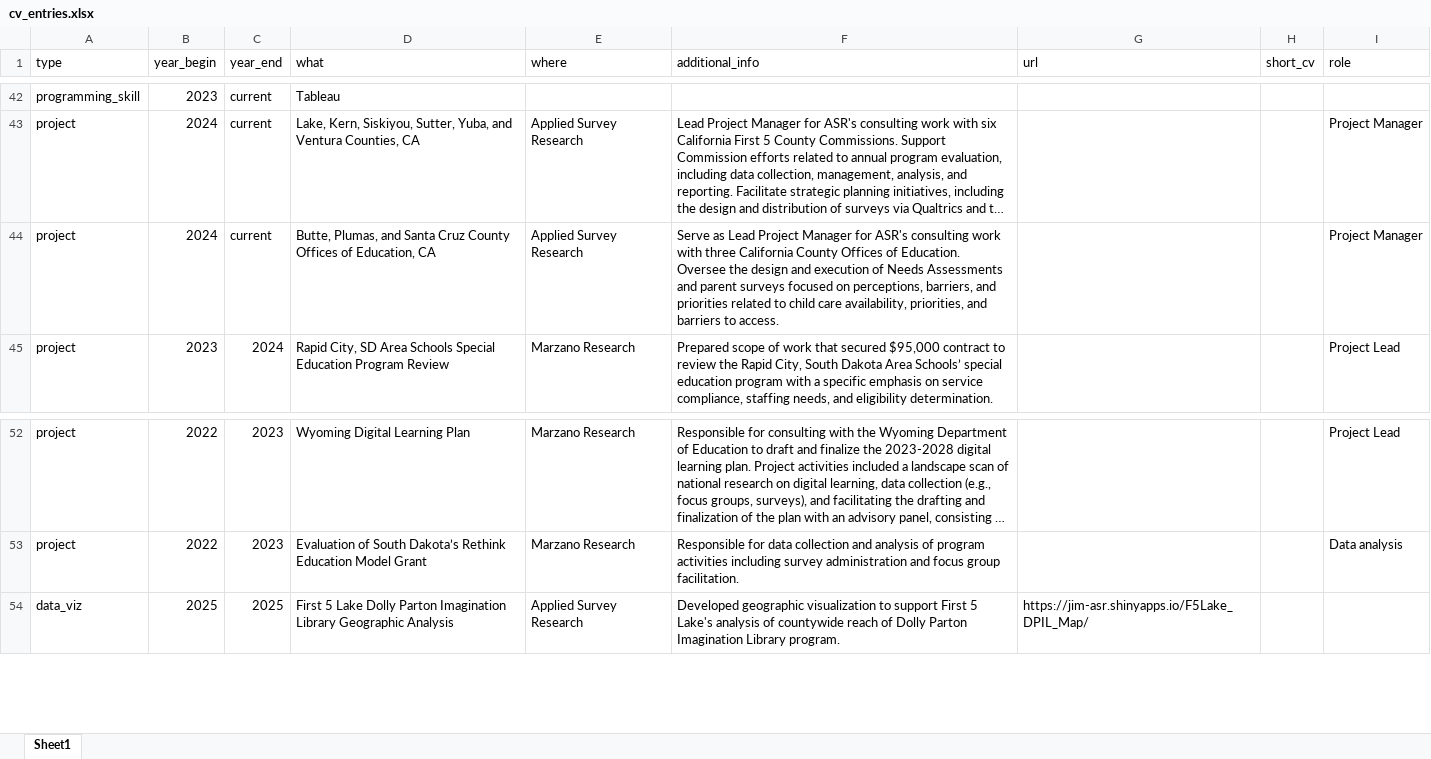
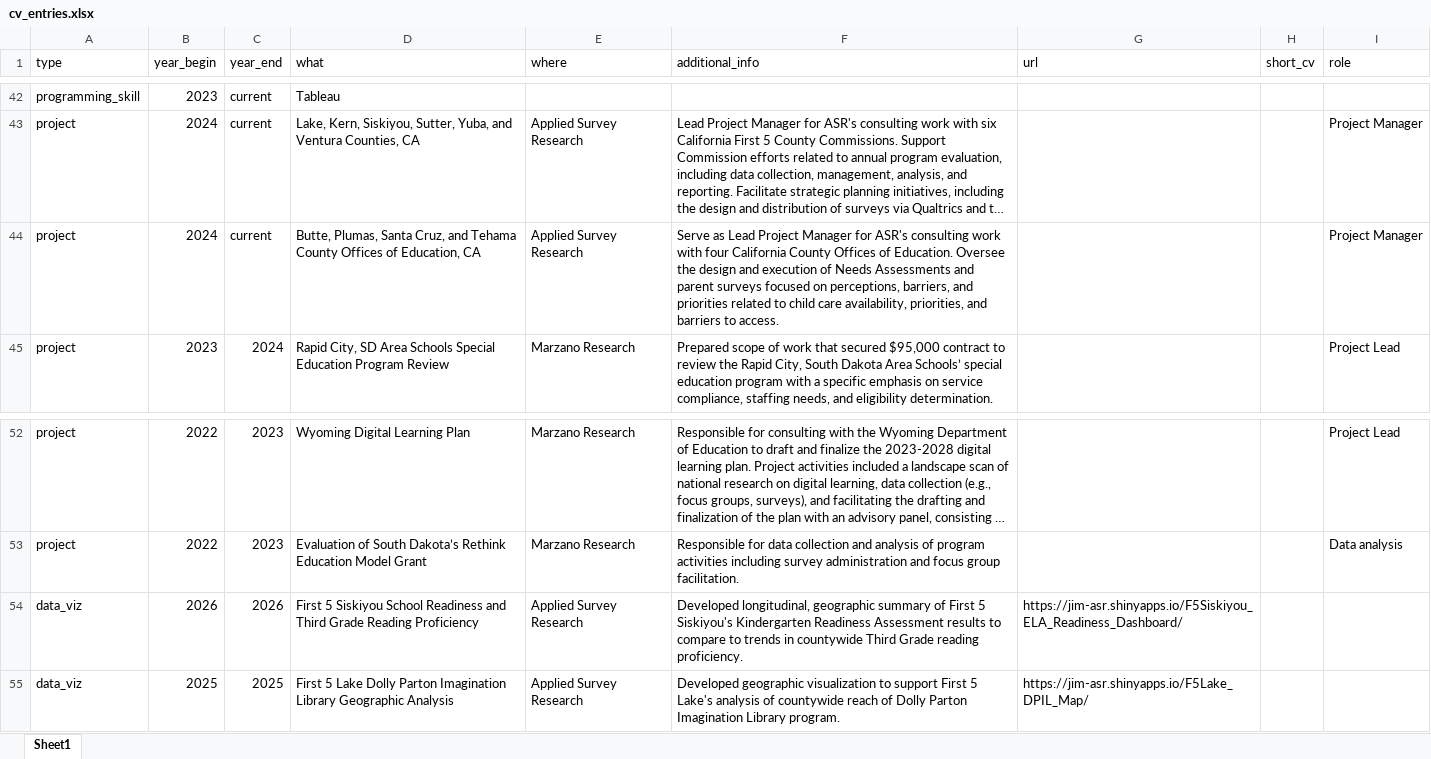
Before and after one commit to Jim-Wright90/wright_cv, an Excel workbook: data/cv_entries.xlsx, sheet Sheet1, drawn as a sheet; only a part is shown, gaps mark what is left out; long unchanged cells end in …; values as stored, in another font and other column widths than the file's, no borders; the diff names each change by its address in the sheet, - before the commit and + after, or states it on an @@ line.

Commit message:
4.29 addition of SRA dashboard

```diff
--- a/data/cv_entries.xlsx (sheet Sheet1)
+++ b/data/cv_entries.xlsx (sheet Sheet1)
-D44 (what): Butte, Plumas, and Santa Cruz County Offices…
+D44 (what): Butte, Plumas, Santa Cruz, and Tehama County Offices…
-F44 (additional_info): …work with three California County…
+F44 (additional_info): …work with four California County…
+row 54: data_viz | 2026 | 2026 | First 5 Siskiyou School Readiness and Third Grade Reading Proficiency | Applied Survey Research | Developed longitudinal, geographic summary of First 5 Siskiyou's Kindergarten Readiness Assessment results to compare to trends in countywide Third Grade reading proficiency. | https://jim-asr.shinyapps.io/F5Siskiyou_ELA_Readiness_Dashboard/
```
Also changed, not shown: 5 other files.
